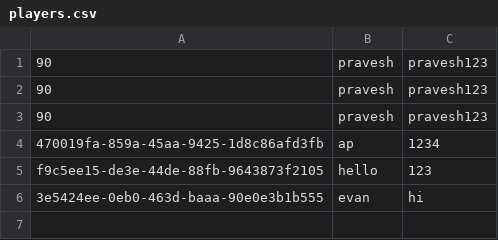
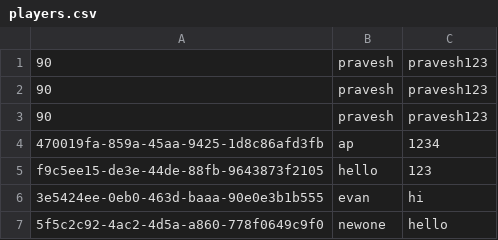
Before and after one commit to pravesh-aryal/multiplayer_checkers, a CSV file: players.csv, drawn as a sheet.

```diff
--- a/players.csv
+++ b/players.csv
@@ -6 +6,2 @@ f9c5ee15-de3e-44de-88fb-9643873f2105,hello,123
 3e5424ee-0eb0-463d-baaa-90e0e3b1b555,evan,hi
+5f5c2c92-4ac2-4d5a-a860-778f0649c9f0,newone,hello
```
Also changed, not shown: 3 other files.
